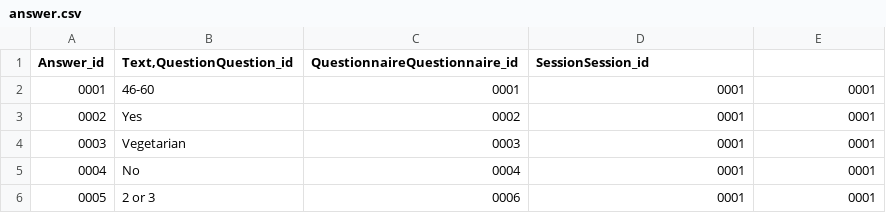
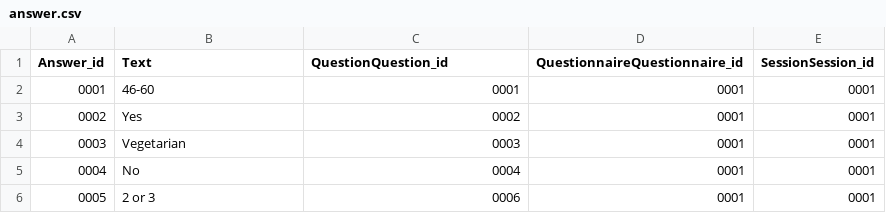
Before and after one commit to MariaKoilalou/SoftEng, a CSV file: data/answer.csv, drawn as a sheet; only a part is shown.

```diff
--- a/data/answer.csv
+++ b/data/answer.csv
@@ -1,2 +1,2 @@
-"Answer_id","Text,QuestionQuestion_id","QuestionnaireQuestionnaire_id","SessionSession_id"
+"Answer_id","Text","QuestionQuestion_id","QuestionnaireQuestionnaire_id","SessionSession_id"
 "0001","46-60","0001","0001","0001"
```
Also changed, not shown: data/option.csv, data/questionnaire.csv, 1 other file.
